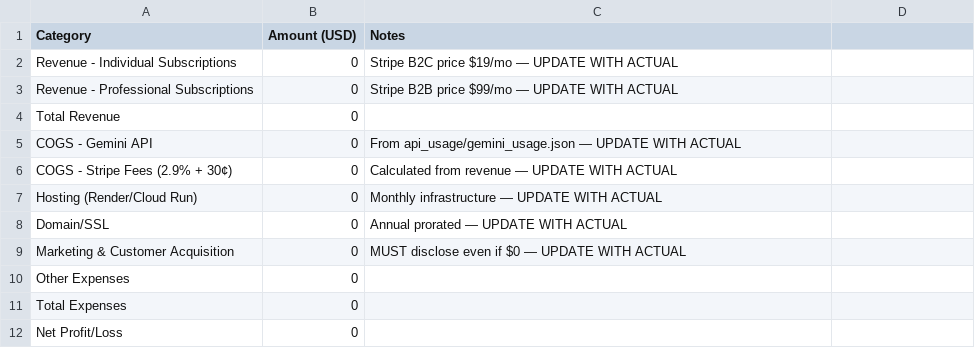
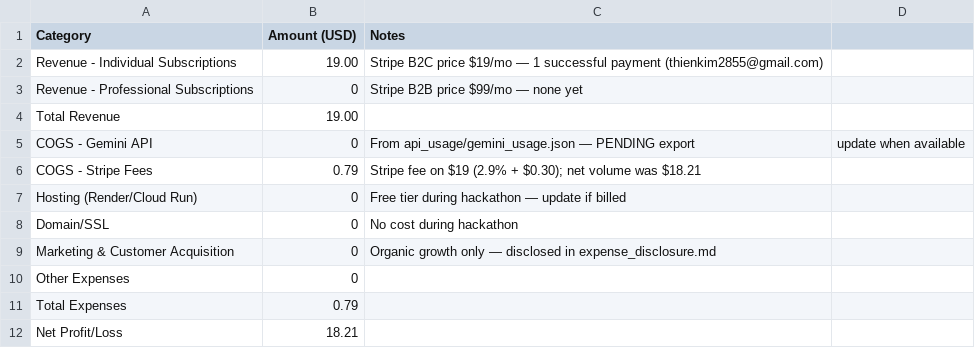
Before and after one commit to Annguyen0410/ExpertAI, a CSV file: submission/revenue/pnl.csv, drawn as a sheet.

```diff
--- a/submission/revenue/pnl.csv
+++ b/submission/revenue/pnl.csv
@@ -1,12 +1,12 @@
 Category,Amount (USD),Notes
-Revenue - Individual Subscriptions,0,Stripe B2C price $19/mo — UPDATE WITH ACTUAL
-Revenue - Professional Subscriptions,0,Stripe B2B price $99/mo — UPDATE WITH ACTUAL
-Total Revenue,0,
-COGS - Gemini API,0,From api_usage/gemini_usage.json — UPDATE WITH ACTUAL
-COGS - Stripe Fees (2.9% + 30¢),0,Calculated from revenue — UPDATE WITH ACTUAL
-Hosting (Render/Cloud Run),0,Monthly infrastructure — UPDATE WITH ACTUAL
-Domain/SSL,0,Annual prorated — UPDATE WITH ACTUAL
-Marketing & Customer Acquisition,0,MUST disclose even if $0 — UPDATE WITH ACTUAL
+Revenue - Individual Subscriptions,19.00,Stripe B2C price $19/mo — 1 successful payment (thienkim2855@gmail.com)
+Revenue - Professional Subscriptions,0,Stripe B2B price $99/mo — none yet
+Total Revenue,19.00,
+COGS - Gemini API,0,From api_usage/gemini_usage.json — PENDING export, update when available
+COGS - Stripe Fees,0.79,Stripe fee on $19 (2.9% + $0.30); net volume was $18.21
+Hosting (Render/Cloud Run),0,Free tier during hackathon — update if billed
+Domain/SSL,0,No cost during hackathon
+Marketing & Customer Acquisition,0,Organic growth only — disclosed in expense_disclosure.md
 Other Expenses,0,
-Total Expenses,0,
-Net Profit/Loss,0,
+Total Expenses,0.79,
+Net Profit/Loss,18.21,
```
Also changed, not shown: submission/customers/customer_list.csv.
